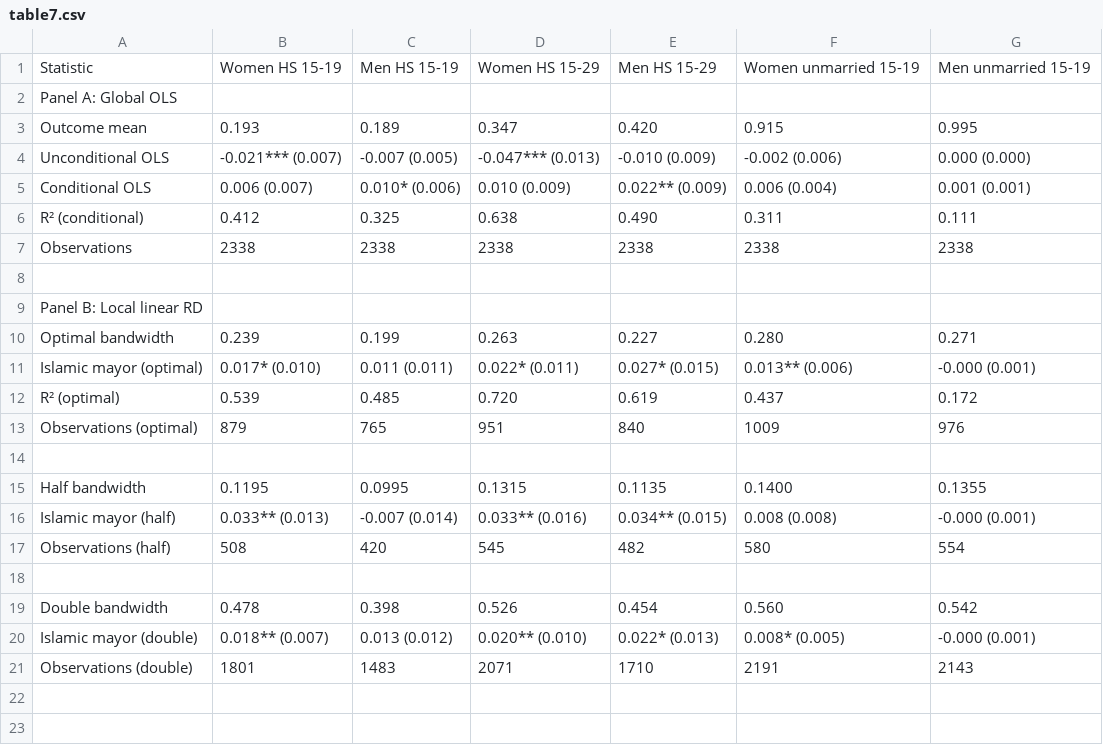
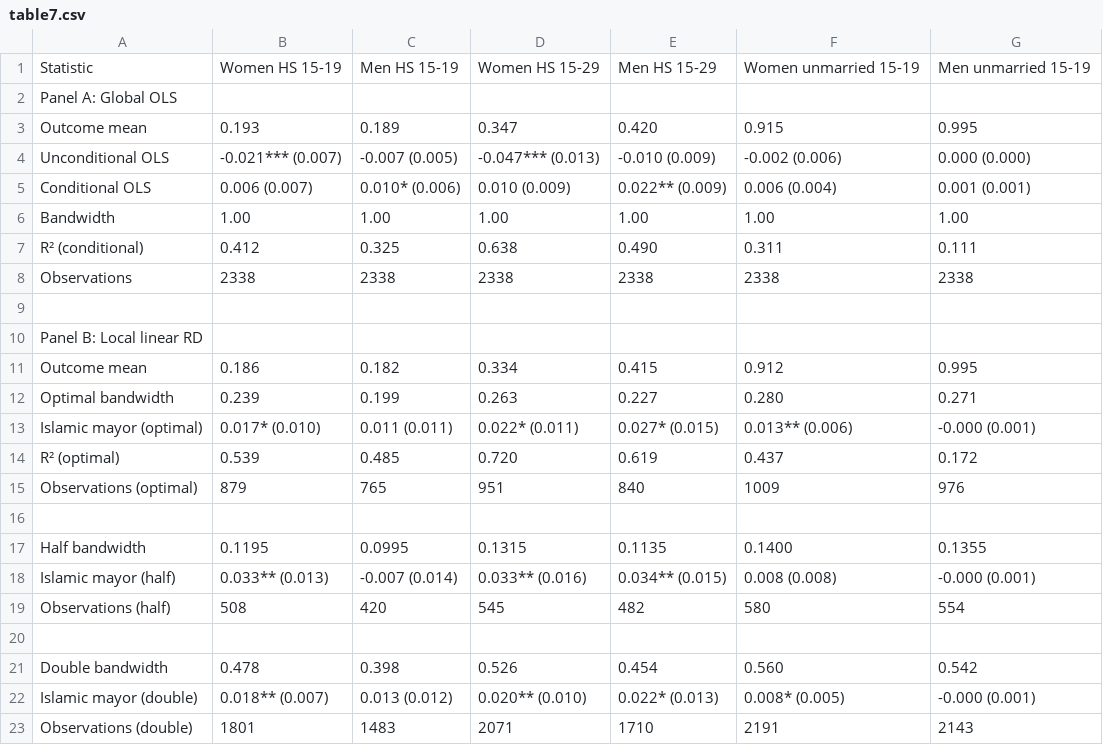
Before and after one commit to MajaKarlsen/TECH6---Term-Paper, a CSV file: results/table7.csv, drawn as a sheet.

```diff
--- a/results/table7.csv
+++ b/results/table7.csv
@@ -5,2 +5,3 @@
 "Conditional OLS","0.006 (0.007)","0.010* (0.006)","0.010 (0.009)","0.022** (0.009)","0.006 (0.004)","0.001 (0.001)"
+"Bandwidth","1.00","1.00","1.00","1.00","1.00","1.00"
 "R² (conditional)","0.412","0.325","0.638","0.490","0.311","0.111"
@@ -9,2 +10,3 @@
 "Panel B: Local linear RD","","","","","",""
+"Outcome mean","0.186","0.182","0.334","0.415","0.912","0.995"
 "Optimal bandwidth","0.239","0.199","0.263","0.227","0.280","0.271"
```
Also changed, not shown: results/table2.csv, 6 other files.
